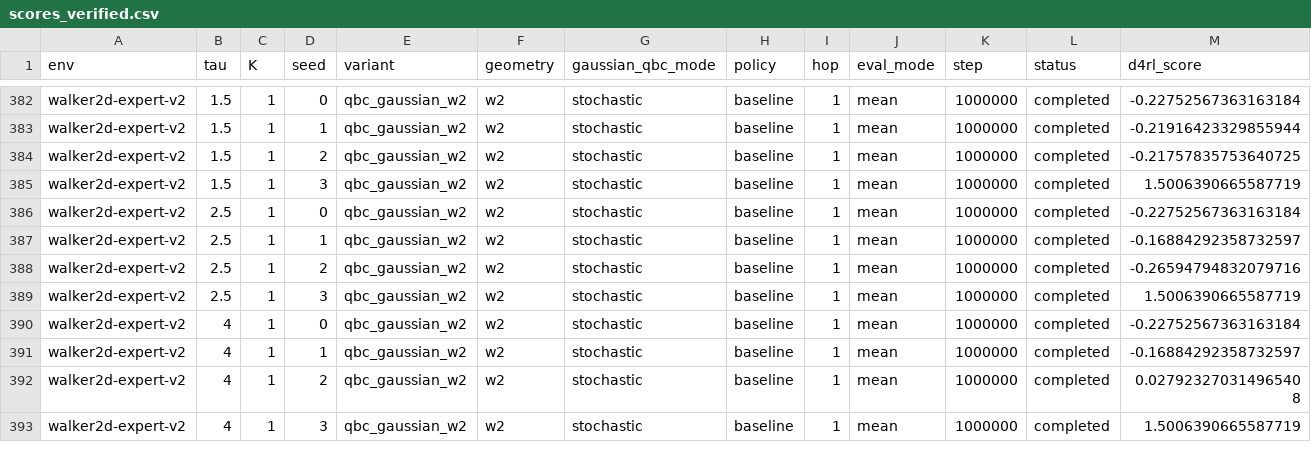
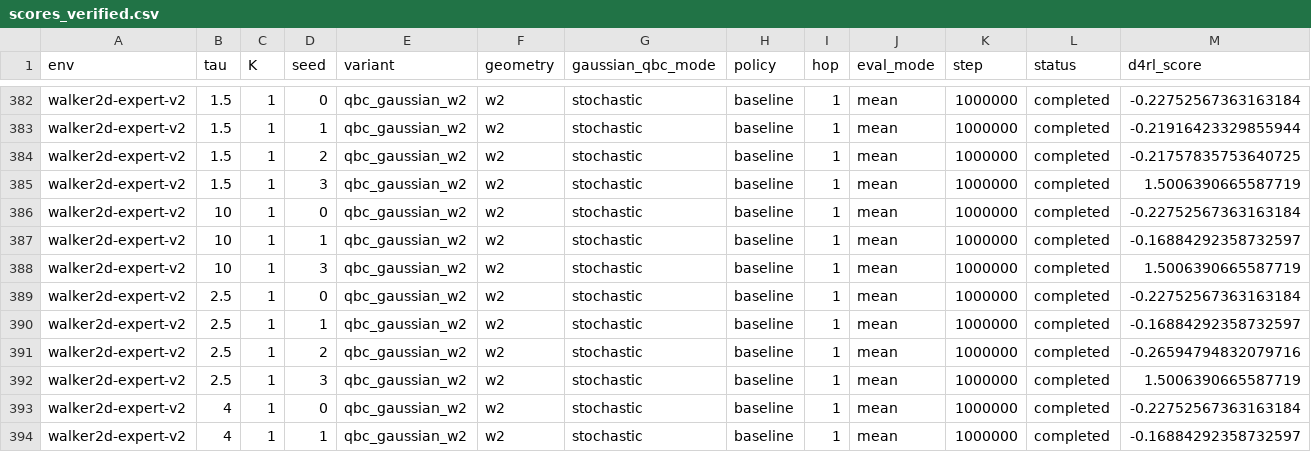
Before and after one commit to SChoish/MPI_sweep, a CSV file: sweep_results/iql_qbc_gaussian_w2_hc_walker_s0123/scores_verified.csv, drawn as a sheet; only a part is shown, gaps mark what is left out; the shorter side is filled out with more unchanged rows; rows hold the shown columns only; the diff names each change by its address in the sheet, - before the commit and + after, or states it on an @@ line.

Commit message:
Publish verified ext_csv IQL final scores

```diff
--- a/sweep_results/iql_qbc_gaussian_w2_hc_walker_s0123/scores_verified.csv
+++ b/sweep_results/iql_qbc_gaussian_w2_hc_walker_s0123/scores_verified.csv
+row 386: walker2d-expert-v2 | 10 | 1 | 0 | qbc_gaussian_w2 | w2 | stochastic | baseline | 1 | mean | 1000000 | completed | -0.22752567363163184
+row 387: walker2d-expert-v2 | 10 | 1 | 1 | qbc_gaussian_w2 | w2 | stochastic | baseline | 1 | mean | 1000000 | completed | -0.16884292358732597
+row 388: walker2d-expert-v2 | 10 | 1 | 3 | qbc_gaussian_w2 | w2 | stochastic | baseline | 1 | mean | 1000000 | completed | 1.5006390665587719
```
Also changed, not shown: 1 other file.
